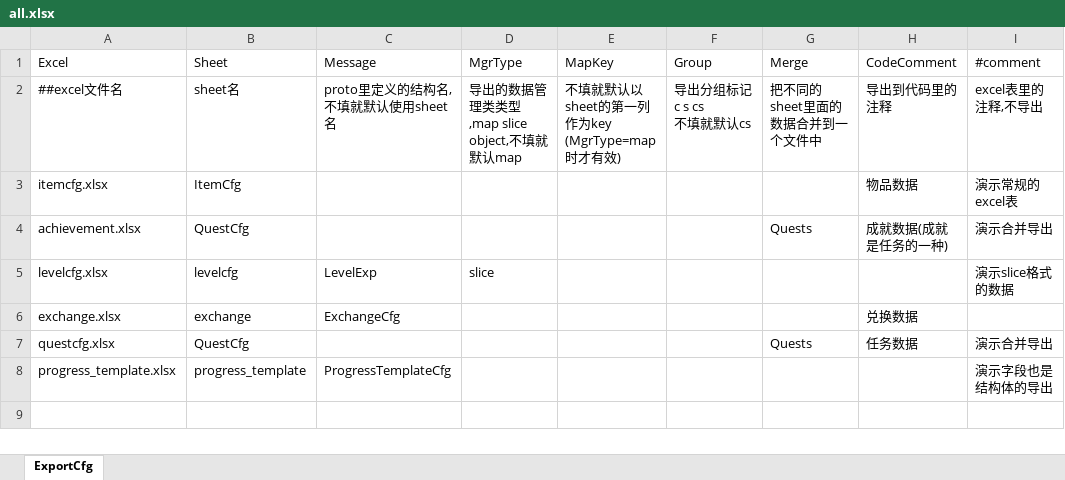
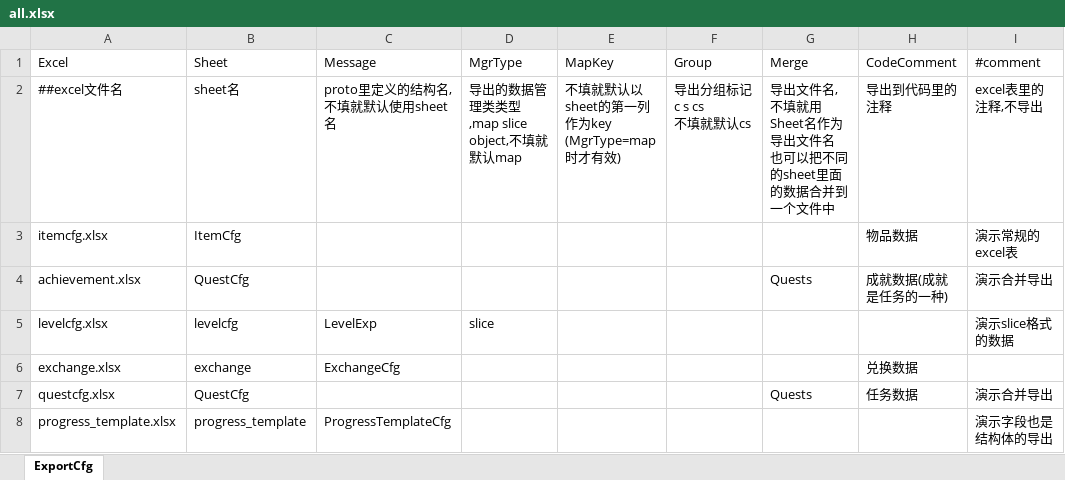
Before and after one commit to fish-tennis/excelexporter, an Excel workbook: data/excel/all.xlsx, sheet ExportCfg, drawn as a sheet; values as stored, in another font and other column widths than the file's, no borders; ↵ is a line break in a cell; the diff names each change by its address in the sheet, - before the commit and + after, or states it on an @@ line.

Commit message:
导出表(all.xlsx)的Merge列也可以用作导出文件名

```diff
--- a/data/excel/all.xlsx (sheet ExportCfg)
+++ b/data/excel/all.xlsx (sheet ExportCfg)
-G2 (Merge): 把不同的sheet里面的数据合并到一个文件中
+G2 (Merge): 导出文件名,不填就用Sheet名作为导出文件名 ↵ 也可以把不同的sheet里面的数据合并到一个文件中
```
Also changed, not shown: 3 other files.
